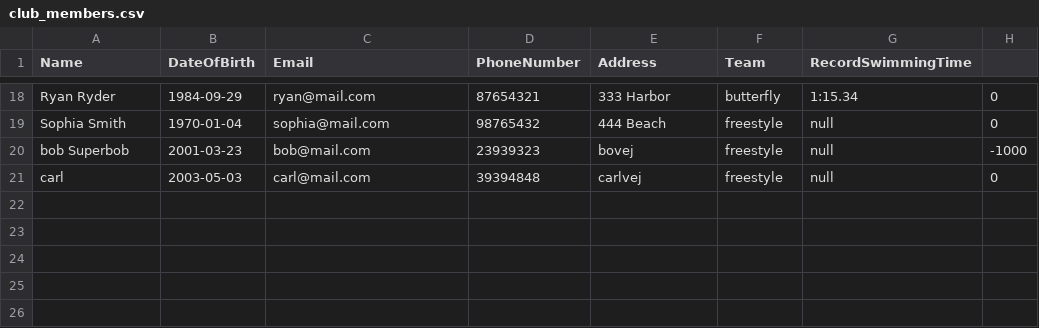
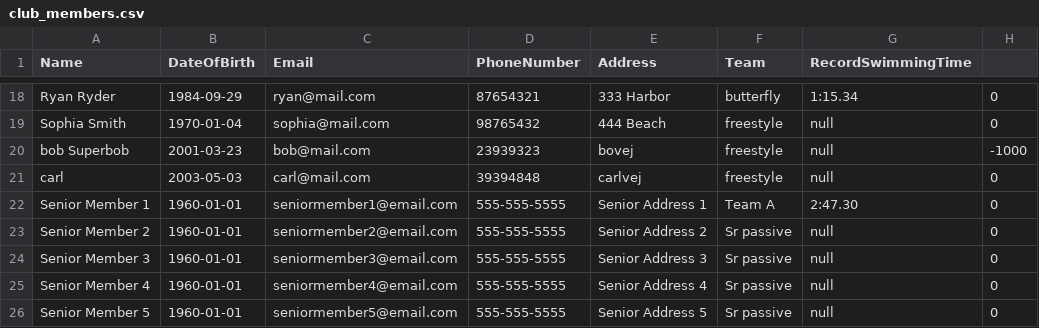
Before and after one commit to Driconaari/DelfinEndelig, a CSV file: club_members.csv, drawn as a sheet; only a part is shown, gaps mark what is left out.

Commit message:
Update club_members.csv

```diff
--- a/club_members.csv
+++ b/club_members.csv
@@ -21 +21,6 @@ bob Superbob,2001-03-23,bob@mail.com,23939323,bovej,freestyle,null,-1000
 carl,2003-05-03,carl@mail.com,39394848,carlvej ,freestyle,null,0
+Senior Member 1,1960-01-01,seniormember1@email.com,555-555-5555,Senior Address 1,Team A, 2:47.30, 0
+Senior Member 2,1960-01-01,seniormember2@email.com,555-555-5555,Senior Address 2,Sr passive, null, 0
+Senior Member 3,1960-01-01,seniormember3@email.com,555-555-5555,Senior Address 3,Sr passive, null, 0
+Senior Member 4,1960-01-01,seniormember4@email.com,555-555-5555,Senior Address 4,Sr passive, null, 0
+Senior Member 5,1960-01-01,seniormember5@email.com,555-555-5555,Senior Address 5,Sr passive, null, 0
```
